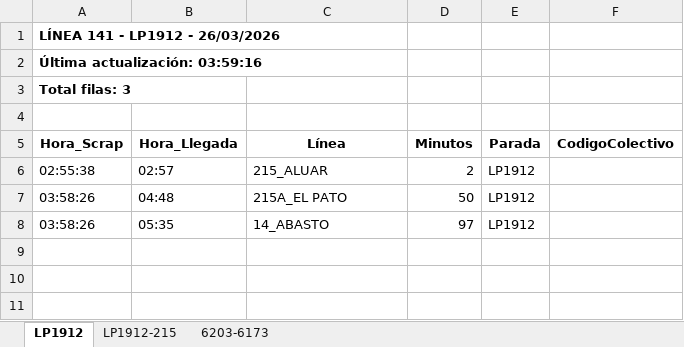
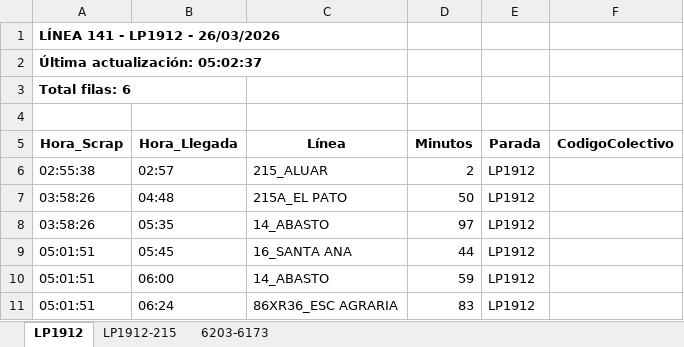
Before and after one commit to palomac00/recolector-colectivos, an Excel workbook: data/horarios-141-2026-03-26.xlsx, sheet LP1912, drawn as a sheet; values as stored, in another font and other column widths than the file's, no borders; the diff names each change by its address in the sheet, - before the commit and + after, or states it on an @@ line.

```diff
--- a/data/horarios-141-2026-03-26.xlsx (sheet LP1912)
+++ b/data/horarios-141-2026-03-26.xlsx (sheet LP1912)
-A2 (Hora_Scrap): Última actualización: 03:59:16
+A2 (Hora_Scrap): Última actualización: 05:02:37
-A3 (Hora_Scrap): Total filas: 3
+A3 (Hora_Scrap): Total filas: 6
+row 9: 05:01:51 | 05:45 | 16_SANTA ANA | 44 | LP1912
+row 10: 05:01:51 | 06:00 | 14_ABASTO | 59 | LP1912
+row 11: 05:01:51 | 06:24 | 86XR36_ESC AGRARIA | 83 | LP1912
```
Also changed, not shown: sheet 6203-6173, sheet LP1912-215, 2 other files.
